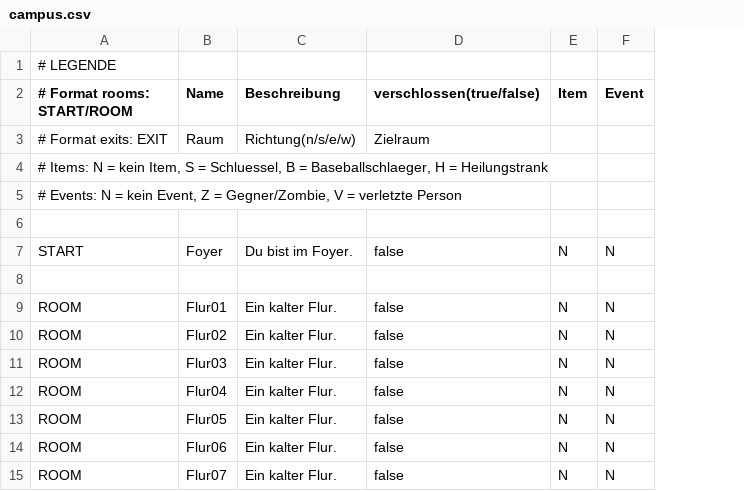
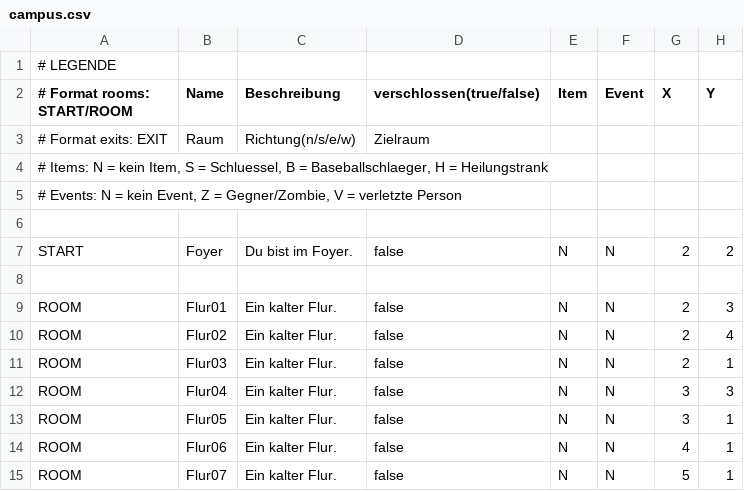
Before and after one commit to Yannick-Apostel/Escape-Room, a CSV file: campus.csv, drawn as a sheet; only a part is shown; the diff names each change by its address in the sheet, - before the commit and + after, or states it on an @@ line.

```diff
--- a/campus.csv
+++ b/campus.csv
+column G (X), rows 7-15: 2 |  | 2 | 2 | 2 | 3 | 3 | 4 | 5
+column H (Y), rows 7-15: 2 |  | 3 | 4 | 1 | 3 | 1 | 1 | 1
```
Also changed, not shown: 2 other files.
